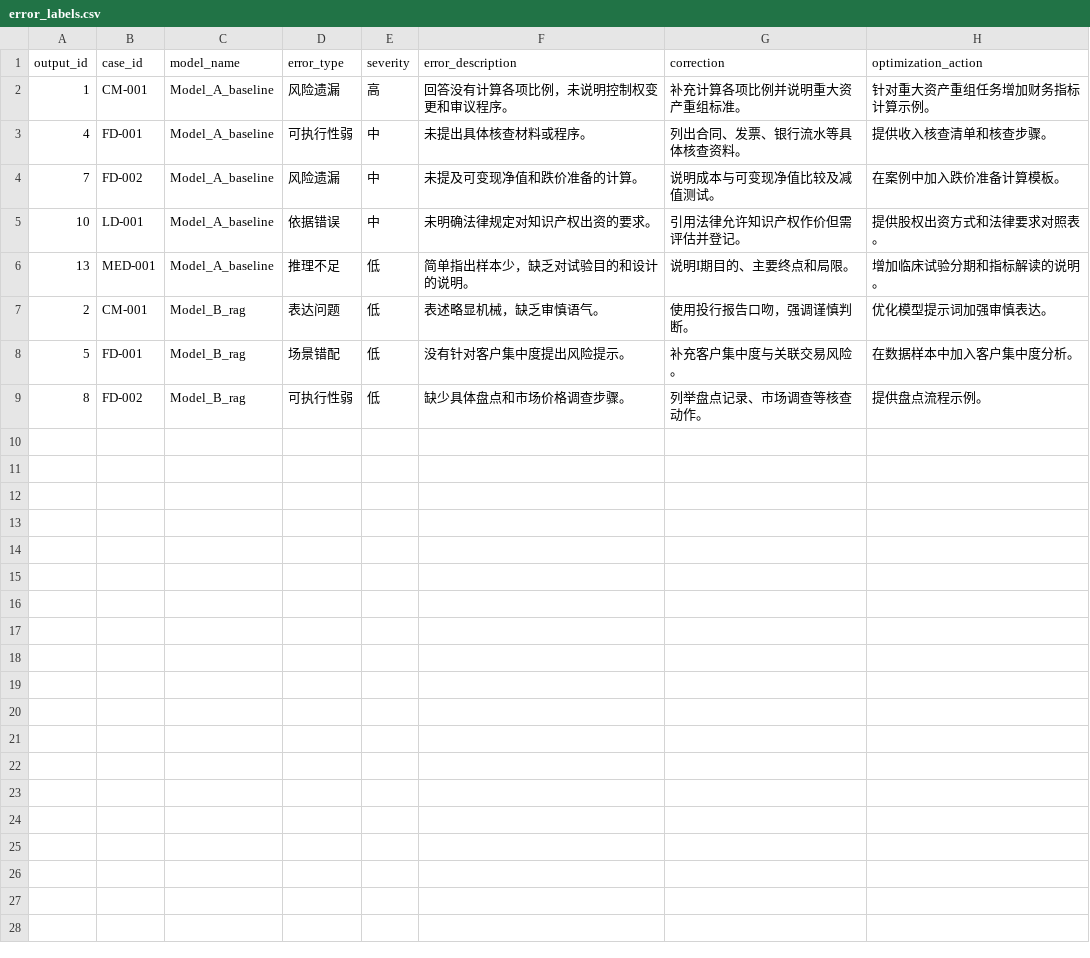
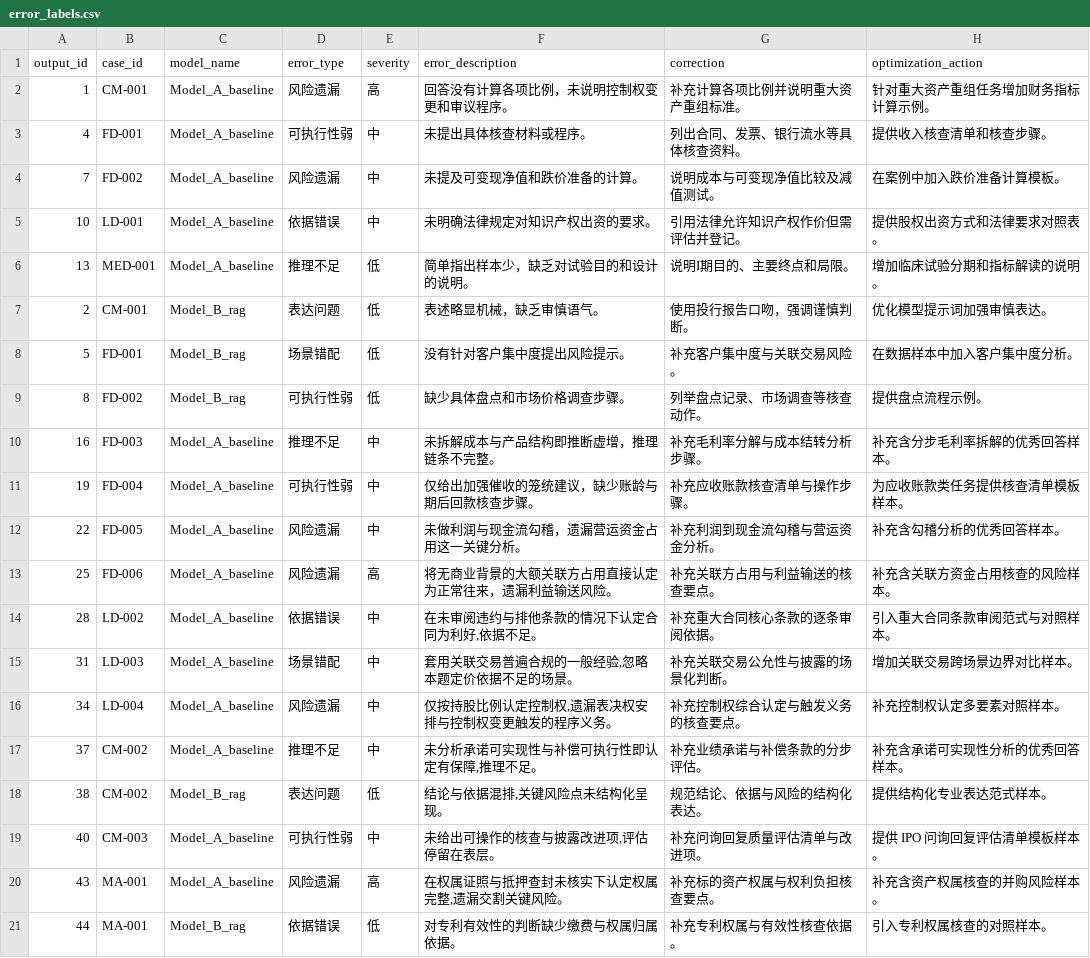
Before and after one commit to zwphhxx/finance_datasets_evaluation, a CSV file: data/error_labels.csv, drawn as a sheet; the diff names each change by its address in the sheet, - before the commit and + after, or states it on an @@ line.

```diff
--- a/data/error_labels.csv
+++ b/data/error_labels.csv
+row 10: 16 | FD-003 | Model_A_baseline | 推理不足 | 中 | 未拆解成本与产品结构即推断虚增，推理链条不完整。 | 补充毛利率分解与成本结转分析步骤。 | 补充含分步毛利率拆解的优秀回答样本。
+row 11: 19 | FD-004 | Model_A_baseline | 可执行性弱 | 中 | 仅给出加强催收的笼统建议，缺少账龄与期后回款核查步骤。 | 补充应收账款核查清单与操作步骤。 | 为应收账款类任务提供核查清单模板样本。
+row 12: 22 | FD-005 | Model_A_baseline | 风险遗漏 | 中 | 未做利润与现金流勾稽，遗漏营运资金占用这一关键分析。 | 补充利润到现金流勾稽与营运资金分析。 | 补充含勾稽分析的优秀回答样本。
+row 13: 25 | FD-006 | Model_A_baseline | 风险遗漏 | 高 | 将无商业背景的大额关联方占用直接认定为正常往来，遗漏利益输送风险。 | 补充关联方占用与利益输送的核查要点。 | 补充含关联方资金占用核查的风险样本。
+row 14: 28 | LD-002 | Model_A_baseline | 依据错误 | 中 | 在未审阅违约与排他条款的情况下认定合同为利好,依据不足。 | 补充重大合同核心条款的逐条审阅依据。 | 引入重大合同条款审阅范式与对照样本。
+row 15: 31 | LD-003 | Model_A_baseline | 场景错配 | 中 | 套用关联交易普遍合规的一般经验,忽略本题定价依据不足的场景。 | 补充关联交易公允性与披露的场景化判断。 | 增加关联交易跨场景边界对比样本。
+row 16: 34 | LD-004 | Model_A_baseline | 风险遗漏 | 中 | 仅按持股比例认定控制权,遗漏表决权安排与控制权变更触发的程序义务。 | 补充控制权综合认定与触发义务的核查要点。 | 补充控制权认定多要素对照样本。
+row 17: 37 | CM-002 | Model_A_baseline | 推理不足 | 中 | 未分析承诺可实现性与补偿可执行性即认定有保障,推理不足。 | 补充业绩承诺与补偿条款的分步评估。 | 补充含承诺可实现性分析的优秀回答样本。
+row 18: 38 | CM-002 | Model_B_rag | 表达问题 | 低 | 结论与依据混排,关键风险点未结构化呈现。 | 规范结论、依据与风险的结构化表达。 | 提供结构化专业表达范式样本。
+row 19: 40 | CM-003 | Model_A_baseline | 可执行性弱 | 中 | 未给出可操作的核查与披露改进项,评估停留在表层。 | 补充问询回复质量评估清单与改进项。 | 提供 IPO 问询回复评估清单模板样本。
+row 20: 43 | MA-001 | Model_A_baseline | 风险遗漏 | 高 | 在权属证照与抵押查封未核实下认定权属完整,遗漏交割关键风险。 | 补充标的资产权属与权利负担核查要点。 | 补充含资产权属核查的并购风险样本。
+row 21: 44 | MA-001 | Model_B_rag | 依据错误 | 低 | 对专利有效性的判断缺少缴费与权属归属依据。 | 补充专利权属与有效性核查依据。 | 引入专利权属核查的对照样本。
```
Also changed, not shown: data/optimization_plan.csv, data/scores.csv, 9 other files.
